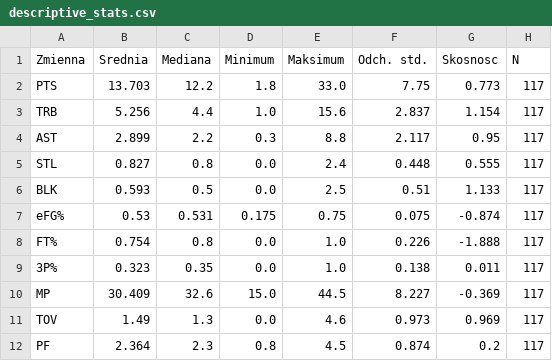
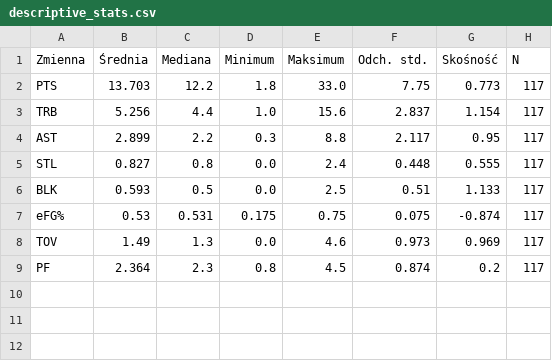
Before and after one commit to fmich7/nba-cluster-analysis, a CSV file: output/descriptive_stats.csv, drawn as a sheet.

```diff
--- a/output/descriptive_stats.csv
+++ b/output/descriptive_stats.csv
@@ -1,2 +1,2 @@
-Zmienna,Srednia,Mediana,Minimum,Maksimum,Odch. std.,Skosnosc,N
+Zmienna,Średnia,Mediana,Minimum,Maksimum,Odch. std.,Skośność,N
 PTS,13.703,12.2,1.8,33.0,7.75,0.773,117
@@ -7,5 +7,2 @@ BLK,0.593,0.5,0.0,2.5,0.51,1.133,117
 eFG%,0.53,0.531,0.175,0.75,0.075,-0.874,117
-FT%,0.754,0.8,0.0,1.0,0.226,-1.888,117
-3P%,0.323,0.35,0.0,1.0,0.138,0.011,117
-MP,30.409,32.6,15.0,44.5,8.227,-0.369,117
 TOV,1.49,1.3,0.0,4.6,0.973,0.969,117
```
Also changed, not shown: output/outliers.csv, output/ranking_comparison.csv, 18 other files.
